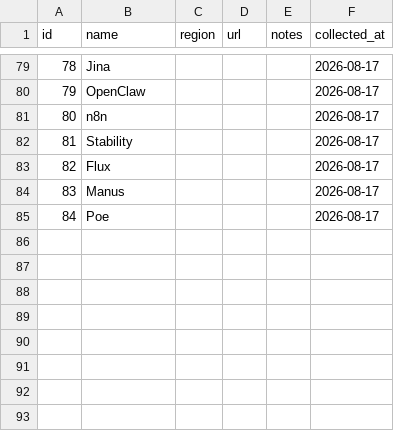
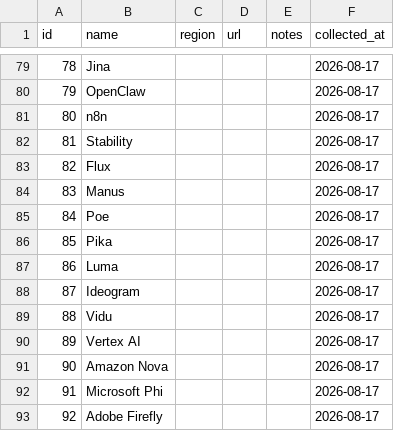
Before and after one commit to moyu-good/llm-price-atlas, a CSV file: data/platforms.csv, drawn as a sheet; only a part is shown, gaps mark what is left out.

```diff
--- a/data/platforms.csv
+++ b/data/platforms.csv
@@ -125 +125,9 @@
 84,Poe,,,,2026-08-17
+85,Pika,,,,2026-08-17
+86,Luma,,,,2026-08-17
+87,Ideogram,,,,2026-08-17
+88,Vidu,,,,2026-08-17
+89,Vertex AI,,,,2026-08-17
+90,Amazon Nova,,,,2026-08-17
+91,Microsoft Phi,,,,2026-08-17
+92,Adobe Firefly,,,,2026-08-17
```
Also changed, not shown: data/models.csv, data/plans.csv, 3 other files.
